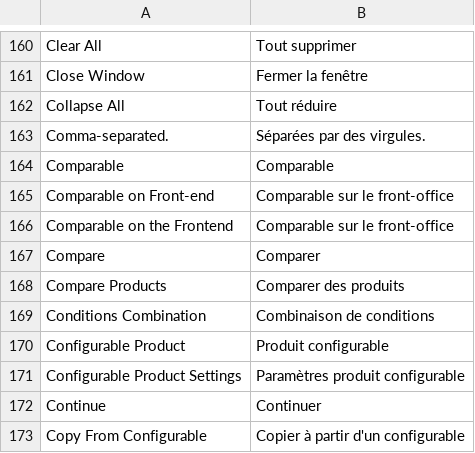
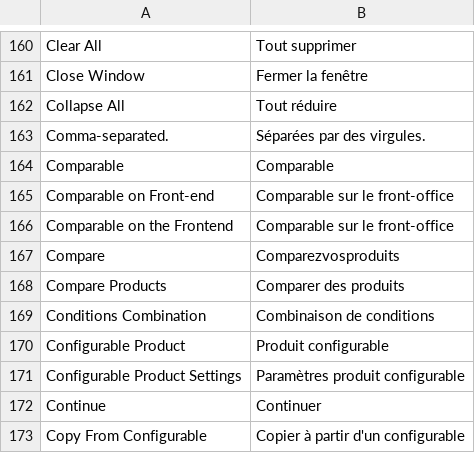
Before and after one commit to windriderintl/lenses, a CSV file: app/locale/fr_FR/Mage_Catalog.csv, drawn as a sheet; only a part is shown, gaps mark what is left out.

```diff
--- a/app/locale/fr_FR/Mage_Catalog.csv
+++ b/app/locale/fr_FR/Mage_Catalog.csv
@@ -166,3 +166,3 @@ Comparable on Front-end,Comparable sur le front-office
 Comparable on the Frontend,Comparable sur le front-office
-Compare,Comparer
+Compare,Comparezvosproduits
 Compare Products,Comparer des produits
```
Also changed, not shown: 3 other files.
